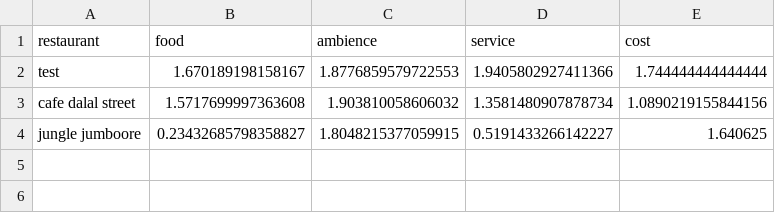
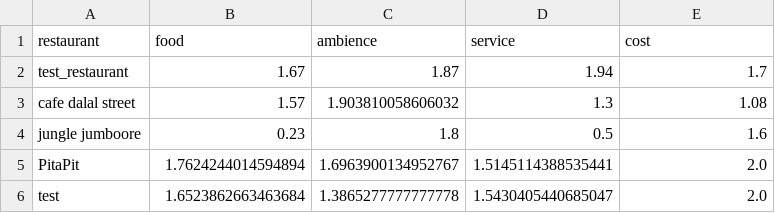
Before and after one commit to farhan0581/Recommendation-system, a CSV file: data/final_rest_scores.csv, drawn as a sheet.

```diff
--- a/data/final_rest_scores.csv
+++ b/data/final_rest_scores.csv
@@ -1,4 +1,6 @@
 restaurant,food,ambience,service,cost
-test,1.670189198158167,1.8776859579722553,1.9405802927411366,1.744444444444444
-cafe dalal street,1.5717699997363608,1.903810058606032,1.3581480907878734,1.0890219155844156
-jungle jumboore,0.23432685798358827,1.8048215377059915,0.5191433266142227,1.640625
+test_restaurant,1.67,1.87,1.94,1.7
+cafe dalal street,1.57,1.903810058606032,1.3,1.08
+jungle jumboore,0.23,1.8,0.5,1.6
+PitaPit,1.7624244014594894,1.6963900134952767,1.5145114388535441,2.0
+test,1.6523862663463684,1.3865277777777778,1.5430405440685047,2.0
```
Also changed, not shown: data/scores/test_scores.csv, 5 other files.
